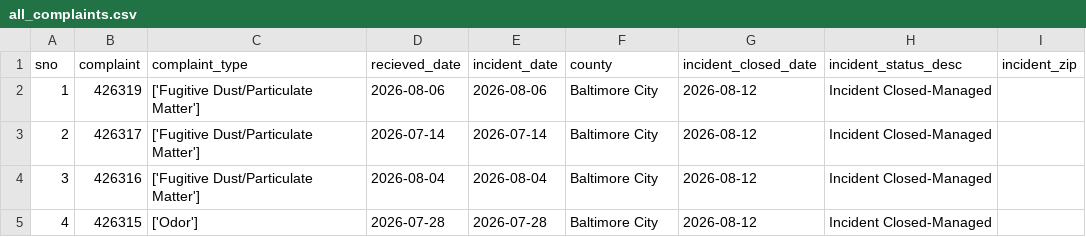
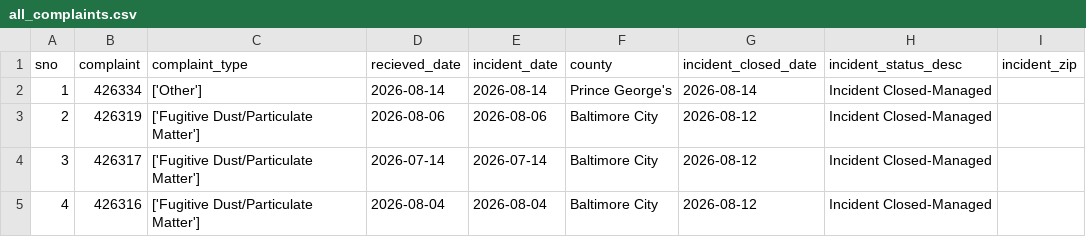
Before and after one commit to ktanner23/live-nicar-pipeline, a CSV file: exported_data/all_complaints.csv, drawn as a sheet; only a part is shown; the shorter side is filled out with more unchanged rows; addresses are those after the commit; the diff names each change by its address in the sheet, - before the commit and + after, or states it on an @@ line.

```diff
--- a/exported_data/all_complaints.csv
+++ b/exported_data/all_complaints.csv
+row 2: 1 | 426334 | ['Other'] | 2026-08-14 | 2026-08-14 | Prince George's | 2026-08-14 | Incident Closed-Managed
@@ column A (sno) renumbered from row 3 down @@
```
Also changed, not shown: exported_data/complaint_type_frequency.csv, exported_data/county_frequency.csv, 1 other file.
